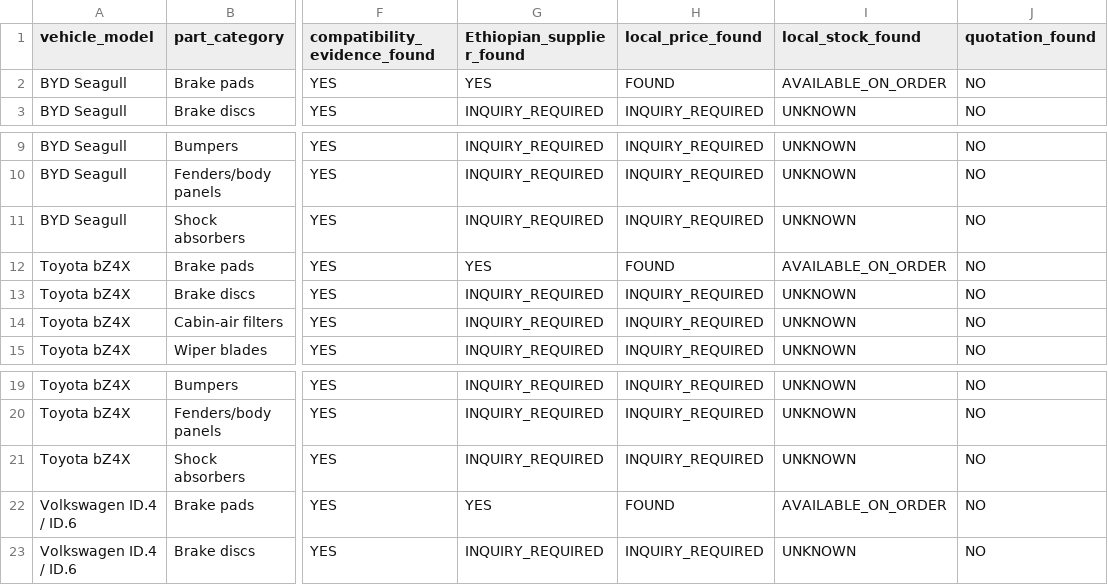
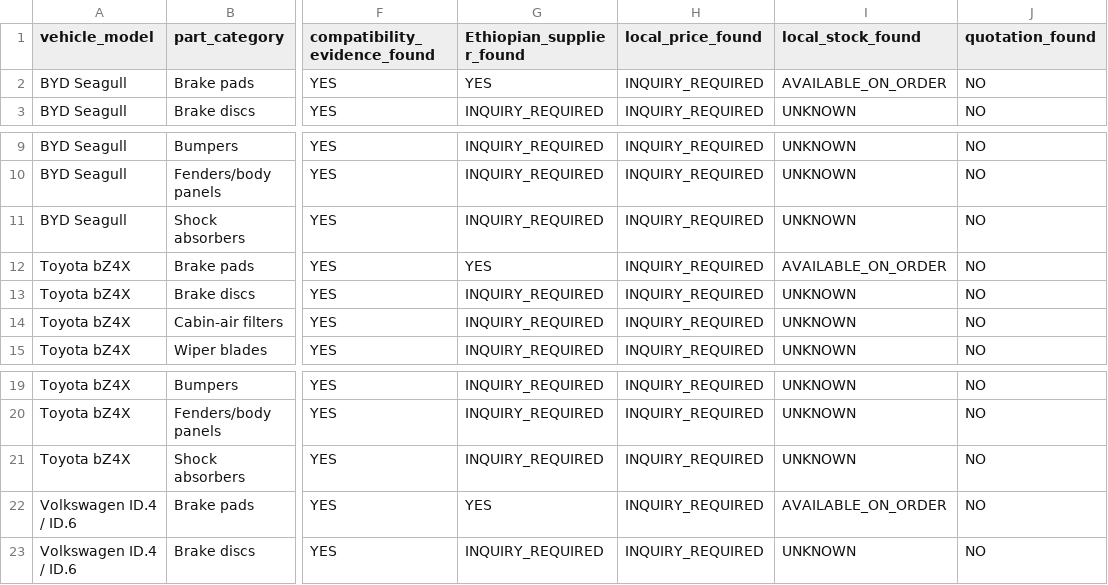
Before and after one commit to EstarCode/ev-spare-parts-prioritization, a CSV file: data/processed/vehicle_part_coverage.csv, drawn as a sheet; only a part is shown, gaps mark what is left out; the diff names each change by its address in the sheet, - before the commit and + after, or states it on an @@ line.

```diff
--- a/data/processed/vehicle_part_coverage.csv
+++ b/data/processed/vehicle_part_coverage.csv
-H2 (local_price_found): FOUND
+H2 (local_price_found): INQUIRY_REQUIRED
-H12 (local_price_found): FOUND
+H12 (local_price_found): INQUIRY_REQUIRED
-H22 (local_price_found): FOUND
+H22 (local_price_found): INQUIRY_REQUIRED
```
Also changed, not shown: data/processed/extraction_errors.csv, data/processed/parts_catalogue_records.csv, 29 other files.
